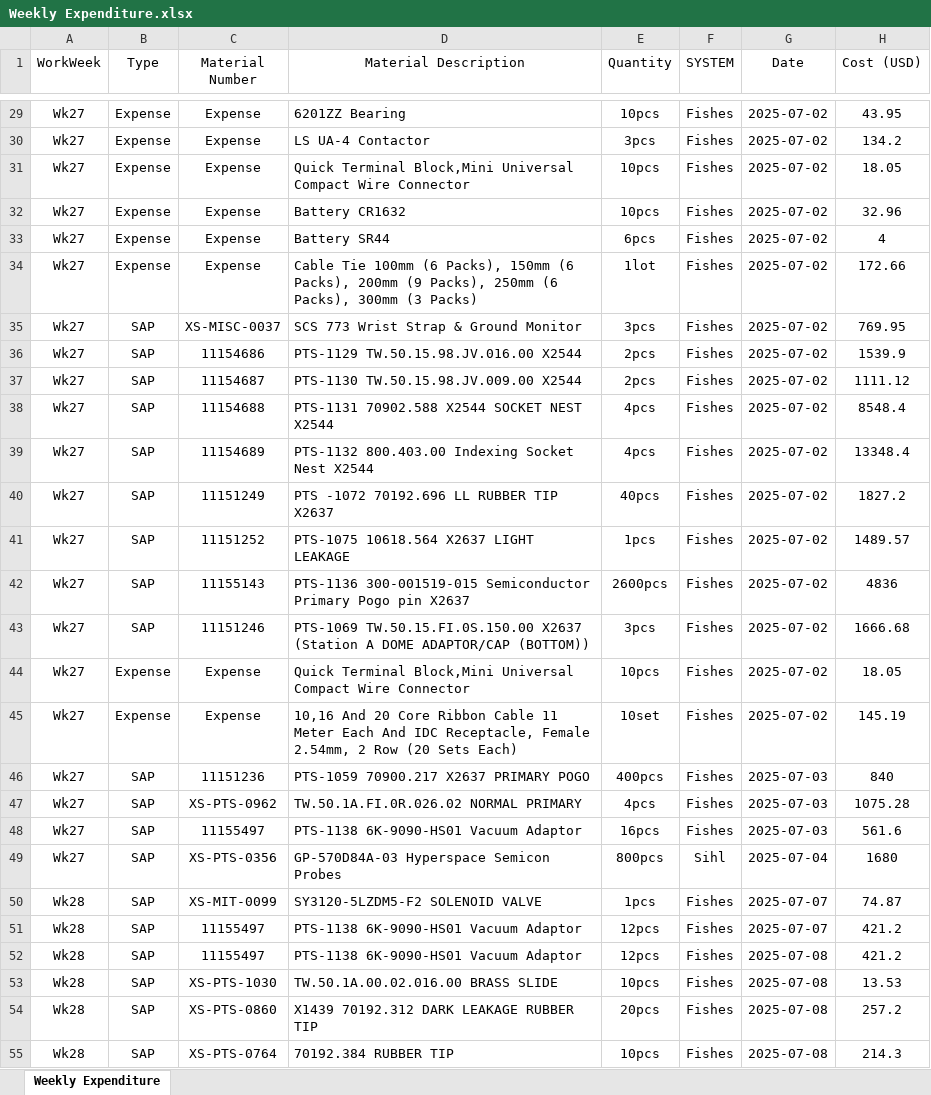
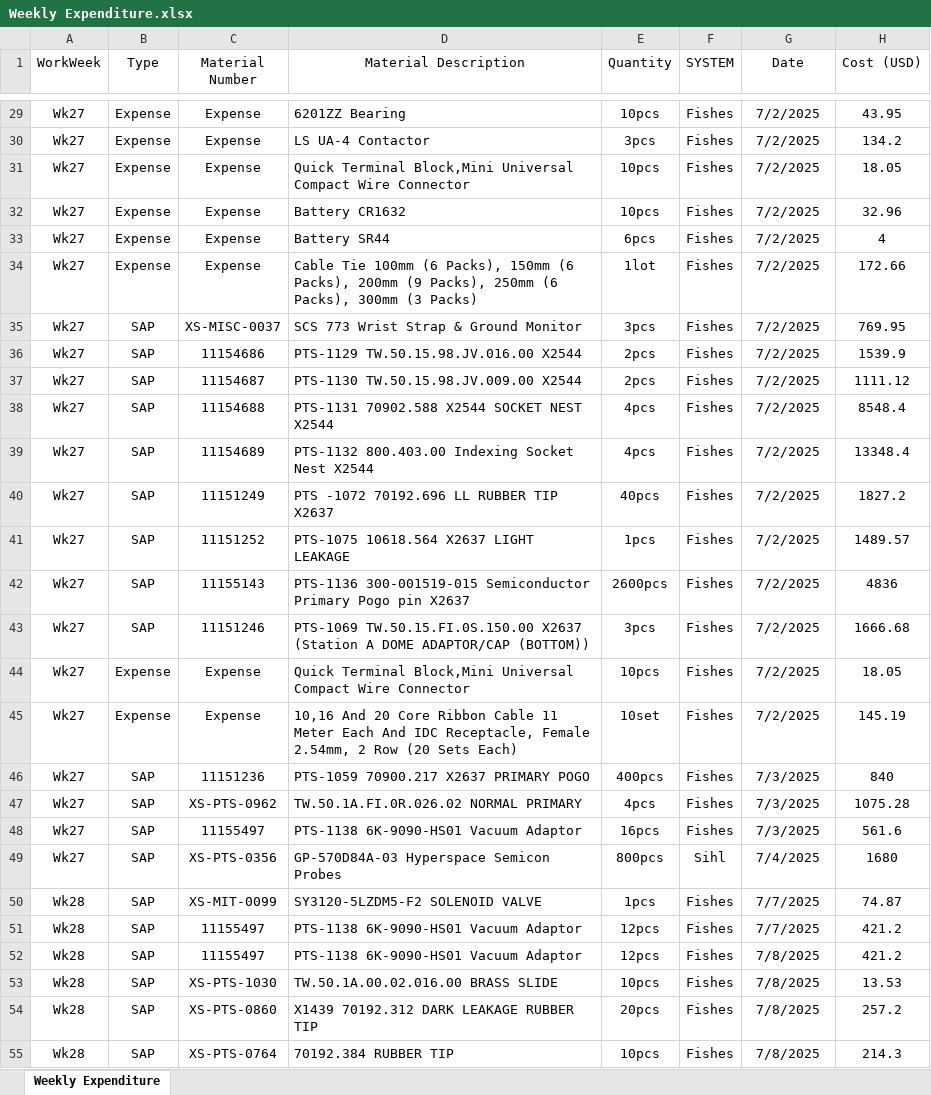
Before and after one commit to azhararkam/weekly-dashboard, an Excel workbook: Weekly Expenditure.xlsx, sheet Weekly Expenditure, drawn as a sheet; only a part is shown, gaps mark what is left out; values as stored, in another font and other column widths than the file's, no borders; the diff covers the shown part only; the diff names each change by its address in the sheet, - before the commit and + after, or states it on an @@ line.

Commit message:
≡ƒôè Weekly data update

```diff
--- a/Weekly Expenditure.xlsx (sheet Weekly Expenditure)
+++ b/Weekly Expenditure.xlsx (sheet Weekly Expenditure)
-G29:G45 (Date): 2025-07-02
+G29:G45 (Date): 7/2/2025
-G46:G48 (Date): 2025-07-03
+G46:G48 (Date): 7/3/2025
-G49 (Date): 2025-07-04
+G49 (Date): 7/4/2025
-G50:G51 (Date): 2025-07-07
+G50:G51 (Date): 7/7/2025
-G52:G55 (Date): 2025-07-08
+G52:G55 (Date): 7/8/2025
```
Also changed, not shown: 931 edited cells elsewhere in this sheet.
